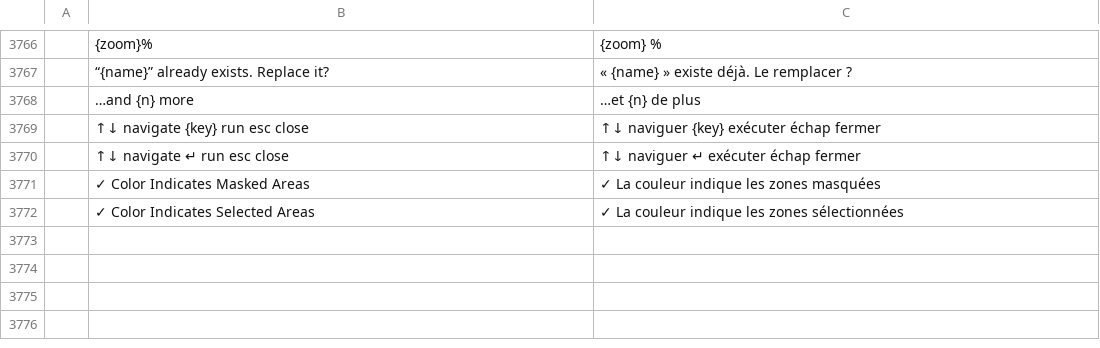
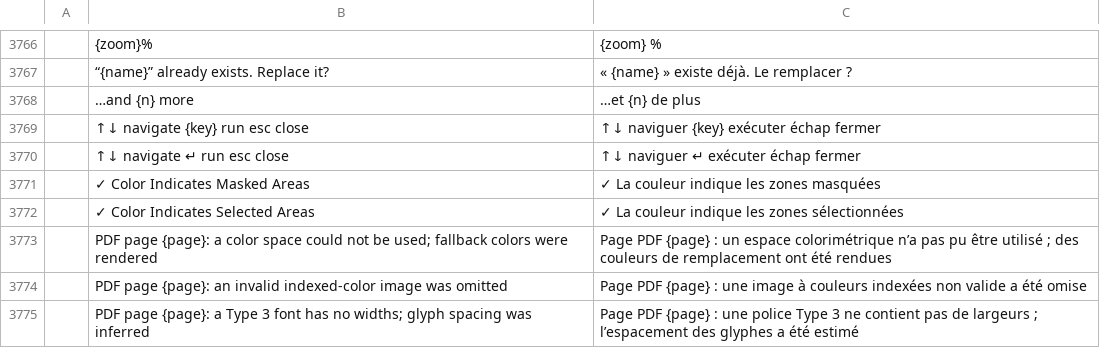
Before and after one commit to danielcamposramos/craft-i18n, a TSV file: locales/fr/photocraft.tsv, drawn as a sheet; only a part is shown, gaps mark what is left out; the diff names each change by its address in the sheet, - before the commit and + after, or states it on an @@ line.

```diff
--- a/locales/fr/photocraft.tsv
+++ b/locales/fr/photocraft.tsv
+row 3773:  | PDF page {page}: a color space could not be used; fallback colors were rendered | Page PDF {page} : un espace colorimétrique n’a pas pu être utilisé ; des couleurs de remplacement ont été rendues
+row 3774:  | PDF page {page}: an invalid indexed-color image was omitted | Page PDF {page} : une image à couleurs indexées non valide a été omise
+row 3775:  | PDF page {page}: a Type 3 font has no widths; glyph spacing was inferred | Page PDF {page} : une police Type 3 ne contient pas de largeurs ; l’espacement des glyphes a été estimé
```
Also changed, not shown: locales/de/photocraft.tsv, locales/es/photocraft.tsv, 7 other files.
